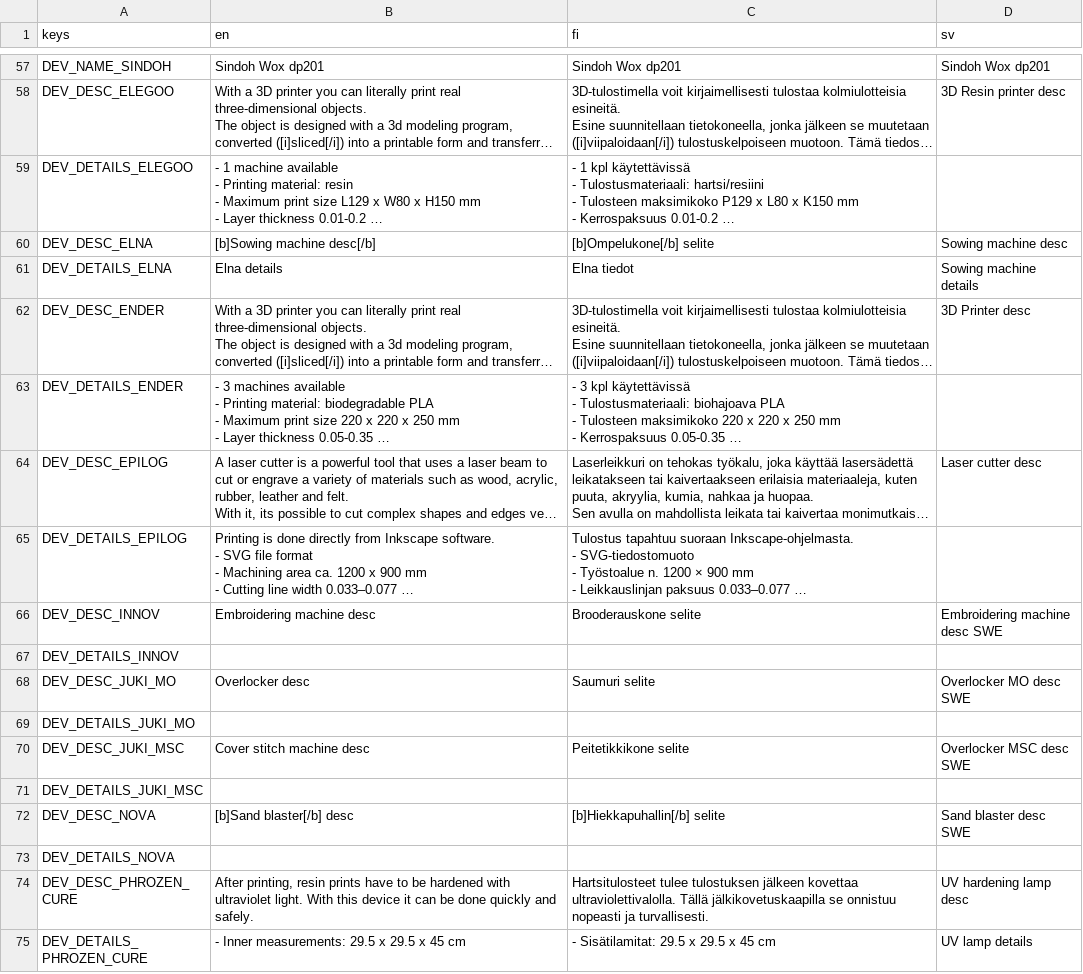
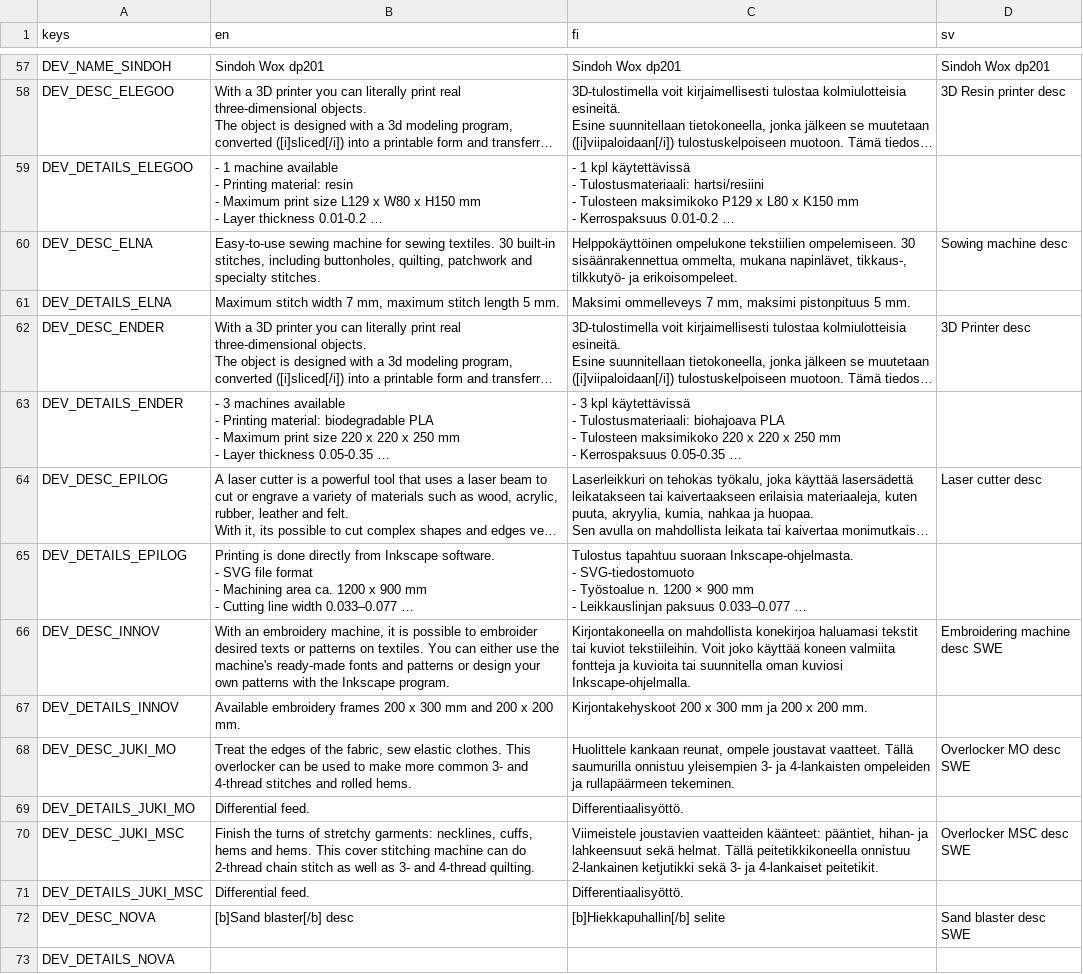
Before and after one commit to bafablab/FabLab-Virtualization, a CSV file: localization/translations.csv, drawn as a sheet; only a part is shown, gaps mark what is left out; the shorter side is filled out with more unchanged rows; long unchanged cells end in …; the diff names each change by its address in the sheet, - before the commit and + after, or states it on an @@ line.

Commit message:
Basic descriptions for sowing machines

```diff
--- a/localization/translations.csv
+++ b/localization/translations.csv
-B60 (en): [b]Sowing machine desc[/b]
+B60 (en): Easy-to-use sewing machine for sewing textiles. 30 built-in stitches, including buttonholes, quilting, patchwork and specialty stitches.
-C60 (fi): [b]Ompelukone[/b] selite
+C60 (fi): Helppokäyttöinen ompelukone tekstiilien ompelemiseen. 30 sisäänrakennettua ommelta, mukana napinlävet, tikkaus-, tilkkutyö- ja erikoisompeleet.
-B61 (en): Elna details
+B61 (en): Maximum stitch width 7 mm, maximum stitch length 5 mm.
-C61 (fi): Elna tiedot
+C61 (fi): Maksimi ommelleveys 7 mm, maksimi pistonpituus 5 mm.
-D61 (sv): Sowing machine details
+D61 (sv): (empty)
-B66 (en): Embroidering machine desc
+B66 (en): With an embroidery machine, it is possible to embroider desired texts or patterns on textiles. You can either use the machine's ready-made fonts and patterns or design your own patterns with the Inkscape program.
-C66 (fi): Brooderauskone selite
+C66 (fi): Kirjontakoneella on mahdollista konekirjoa haluamasi tekstit tai kuviot tekstiileihin. Voit joko käyttää koneen valmiita fontteja ja kuvioita tai suunnitella oman kuviosi Inkscape-ohjelmalla.
-B67 (en): (empty)
+B67 (en): Available embroidery frames 200 x 300 mm and 200 x 200 mm.
-C67 (fi): (empty)
+C67 (fi): Kirjontakehyskoot 200 x 300 mm ja 200 x 200 mm.
-B68 (en): Overlocker desc
+B68 (en): Treat the edges of the fabric, sew elastic clothes. This overlocker can be used to make more common 3- and 4-thread stitches and rolled hems.
-C68 (fi): Saumuri selite
+C68 (fi): Huolittele kankaan reunat, ompele joustavat vaatteet. Tällä saumurilla onnistuu yleisempien 3- ja 4-lankaisten ompeleiden ja rullapäärmeen tekeminen.
-B69 (en): (empty)
+B69 (en): Differential feed.
-C69 (fi): (empty)
+C69 (fi): Differentiaalisyöttö.
-B70 (en): Cover stitch machine desc
+B70 (en): Finish the turns of stretchy garments: necklines, cuffs, hems and hems. This cover stitching machine can do 2-thread chain stitch as well as 3- and 4-thread quilting.
-C70 (fi): Peitetikkikone selite
+C70 (fi): Viimeistele joustavien vaatteiden käänteet: pääntiet, hihan- ja lahkeensuut sekä helmat. Tällä peitetikkikoneella onnistuu 2-lankainen ketjutikki sekä 3- ja 4-lankaiset peitetikit.
-B71 (en): (empty)
+B71 (en): Differential feed.
-C71 (fi): (empty)
+C71 (fi): Differentiaalisyöttö.
```
Also changed, not shown: 3 other files.
